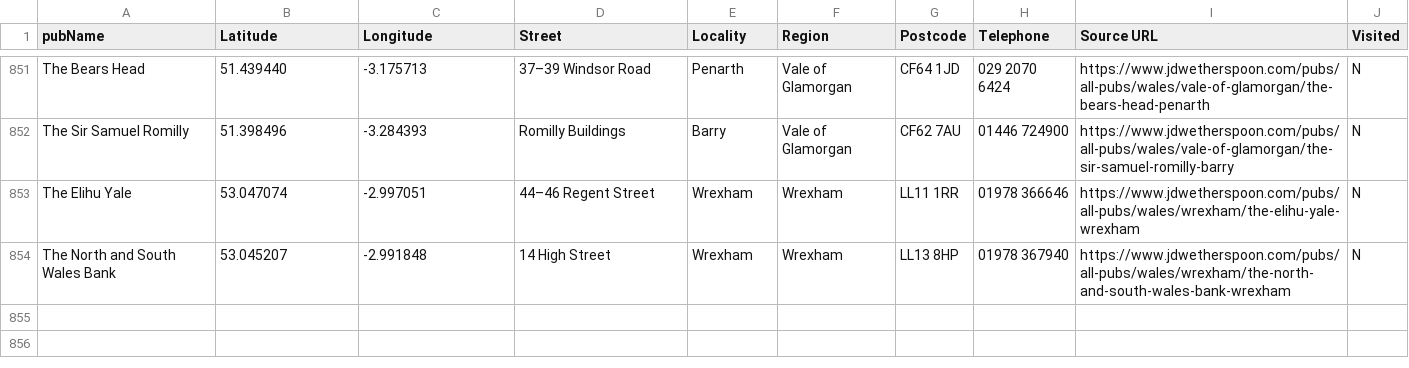
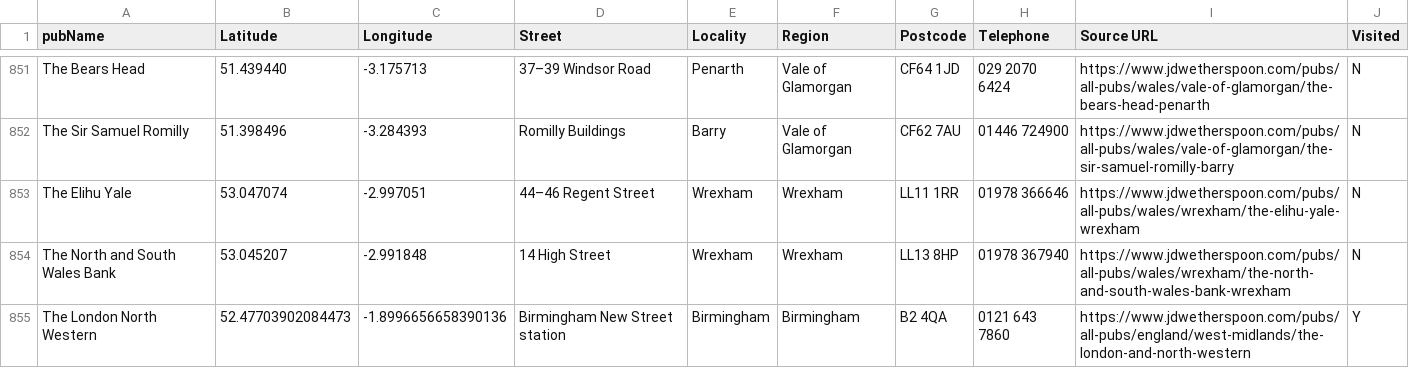
Before and after one commit to KRoperUK/KRoperUK.github.io, a CSV file: _data/spoons_list_20221005.csv, drawn as a sheet; only a part is shown, gaps mark what is left out; the diff names each change by its address in the sheet, - before the commit and + after, or states it on an @@ line.

Commit message:
Added a new spoon to the list.

```diff
--- a/_data/spoons_list_20221005.csv
+++ b/_data/spoons_list_20221005.csv
+row 855: The London North Western | 52.47703902084473 | -1.8996656658390136 | Birmingham New Street station | Birmingham | Birmingham | B2 4QA | 0121 643 7860 | https://www.jdwetherspoon.com/pubs/all-pubs/england/west-midlands/the-london-and-north-western | Y
```
Also changed, not shown: 1 other file.
